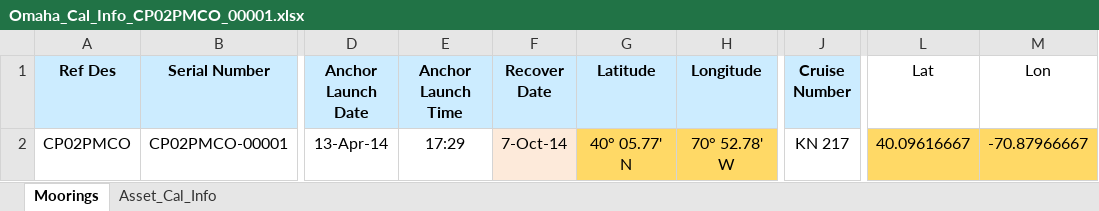
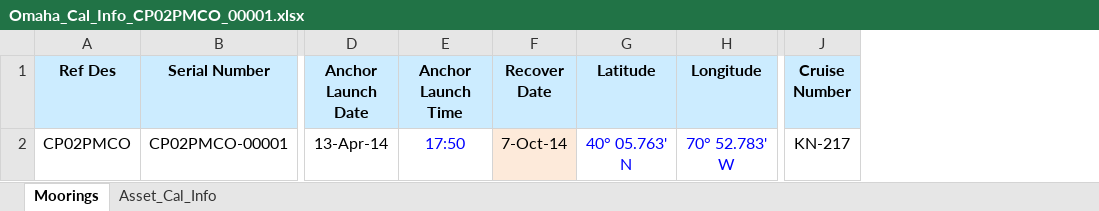
Before and after one commit to oceanobservatories/ingestion-csvs, an Excel workbook: CP02PMCO/Omaha_Cal_Info_CP02PMCO_00001.xlsx, sheet Moorings, drawn as a sheet; only a part is shown, gaps mark what is left out; values as stored, in another font and other column widths than the file's, no borders; the diff names each change by its address in the sheet, - before the commit and + after, or states it on an @@ line.

```diff
--- a/CP02PMCO/Omaha_Cal_Info_CP02PMCO_00001.xlsx (sheet Moorings)
+++ b/CP02PMCO/Omaha_Cal_Info_CP02PMCO_00001.xlsx (sheet Moorings)
-column L (Lat), row 2: 40.09616667
-column M (Lon), row 2: -70.87966667
-E2 (Anchor Launch Time): 17:29
+E2 (Anchor Launch Time): 17:50
-E2 text colour: black
+E2 text colour: #0000FF
-G2 (Latitude): 40° 05.77' N
+G2 (Latitude): 40° 05.763' N
@@ G2:H2 fill: #FFD966 → none, text colour: black → #0000FF @@
-H2 (Longitude): 70° 52.78' W
+H2 (Longitude): 70° 52.783' W
-J2 (Cruise Number): KN 217
+J2 (Cruise Number): KN-217
```
Also changed, not shown: sheet Asset_Cal_Info, CP02PMCO/Omaha_Cal_Info_CP02PMCO_00002.xlsx, 1 other file.
